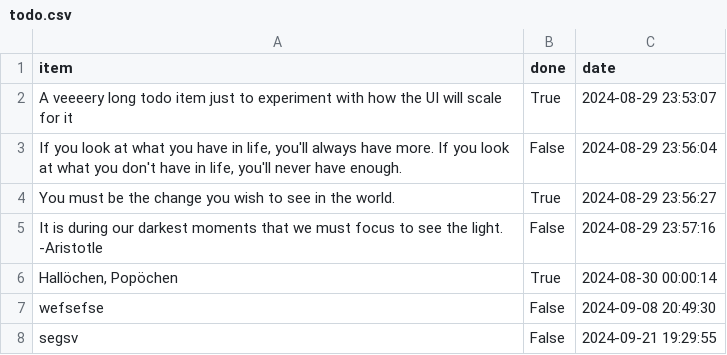
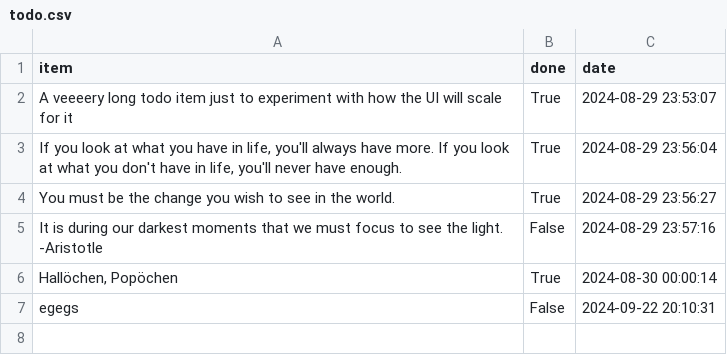
Before and after one commit to letsgogeeky/webxserv, a CSV file: cgi-bin/todo/todo.csv, drawn as a sheet.

```diff
--- a/cgi-bin/todo/todo.csv
+++ b/cgi-bin/todo/todo.csv
@@ -2,3 +2,3 @@ item,done,date
 A veeeery long todo item just to experiment with how the UI will scale for it,True,2024-08-29 23:53:07
-"If you look at what you have in life, you'll always have more. If you look at what you don't have in life, you'll never have enough. ",False,2024-08-29 23:56:04
+"If you look at what you have in life, you'll always have more. If you look at what you don't have in life, you'll never have enough. ",True,2024-08-29 23:56:04
 You must be the change you wish to see in the world.,True,2024-08-29 23:56:27
@@ -6,3 +6,2 @@ It is during our darkest moments that we must focus to see the light. -Aristotle
 "Hallöchen, Popöchen",True,2024-08-30 00:00:14
-wefsefse,False,2024-09-08 20:49:30
-segsv,False,2024-09-21 19:29:55
+egegs,False,2024-09-22 20:10:31
```
Also changed, not shown: 2 other files.
